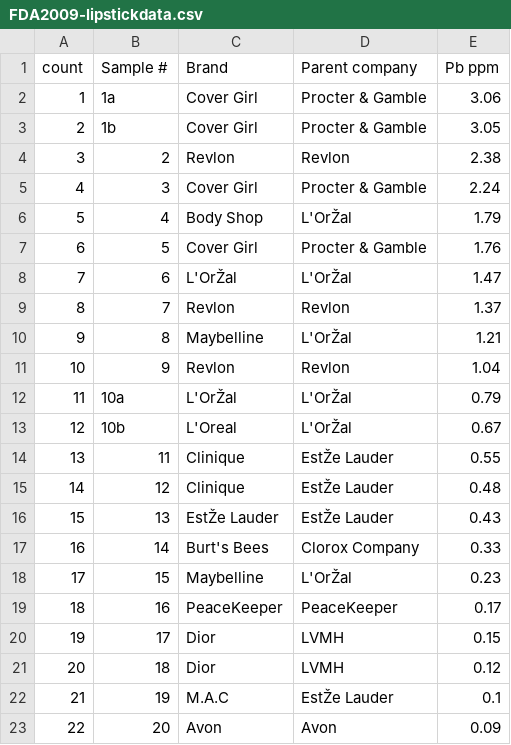
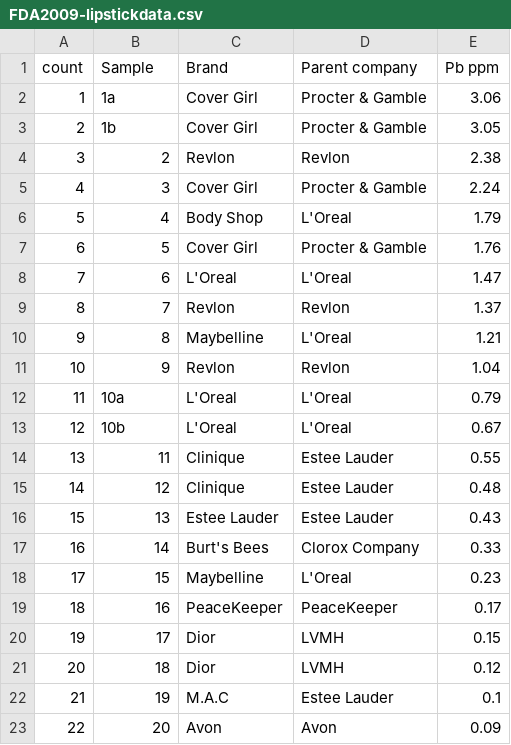
Before and after one commit to engineersCode/EngComp, a CSV file: data/FDA2009-lipstickdata.csv, drawn as a sheet; the diff names each change by its address in the sheet, - before the commit and + after, or states it on an @@ line.

Commit message:
fix weird chars in 2009 data set

```diff
--- a/data/FDA2009-lipstickdata.csv
+++ b/data/FDA2009-lipstickdata.csv
-B1: Sample #
+B1: Sample
-D6 (Parent company): L'OrŽal
+D6 (Parent company): L'Oreal
-C8 (Brand): L'OrŽal
+C8 (Brand): L'Oreal
-D8 (Parent company): L'OrŽal
+D8 (Parent company): L'Oreal
-D10 (Parent company): L'OrŽal
+D10 (Parent company): L'Oreal
-C12 (Brand): L'OrŽal
+C12 (Brand): L'Oreal
-D12:D13 (Parent company): L'OrŽal
+D12:D13 (Parent company): L'Oreal
-D14:D16 (Parent company): EstŽe Lauder
+D14:D16 (Parent company): Estee Lauder
-C16 (Brand): EstŽe Lauder
+C16 (Brand): Estee Lauder
-D18 (Parent company): L'OrŽal
+D18 (Parent company): L'Oreal
-D22 (Parent company): EstŽe Lauder
+D22 (Parent company): Estee Lauder
```
